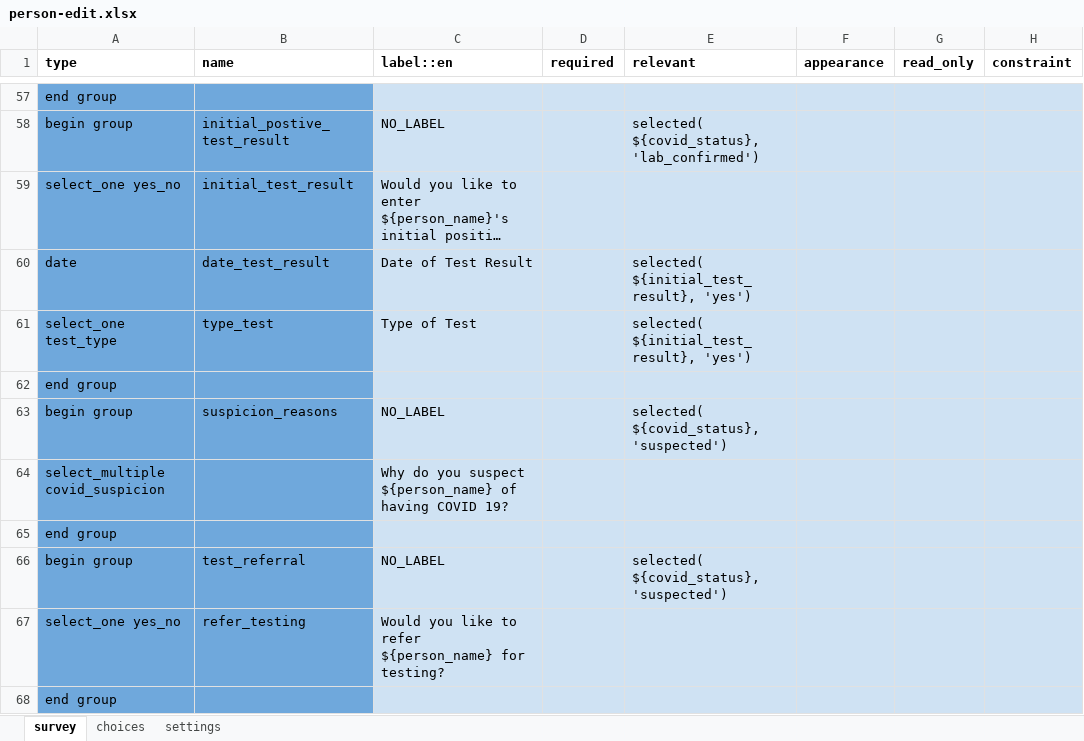
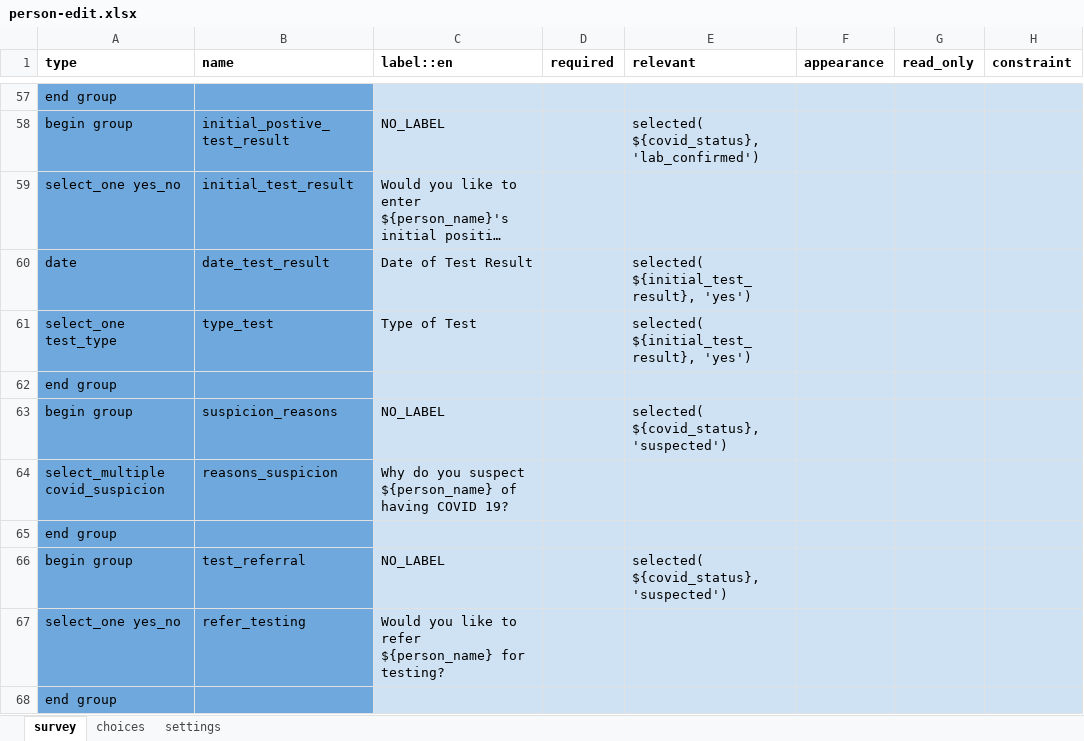
Before and after one commit to ronna/config-lgh, an Excel workbook: forms/contact/person-edit.xlsx, sheet survey, drawn as a sheet; only a part is shown, gaps mark what is left out; long unchanged cells end in …; values as stored, in another font and other column widths than the file's, no borders; the diff names each change by its address in the sheet, - before the commit and + after, or states it on an @@ line.

Commit message:
update contact forms
update contact forms

```diff
--- a/forms/contact/person-edit.xlsx (sheet survey)
+++ b/forms/contact/person-edit.xlsx (sheet survey)
-B64 (name): (empty)
+B64 (name): reasons_suspicion
```
Also changed, not shown: sheet settings, forms/contact/person-create.xlsx.
